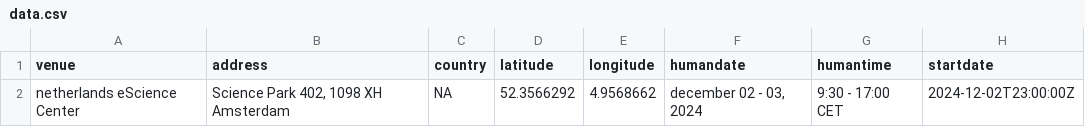
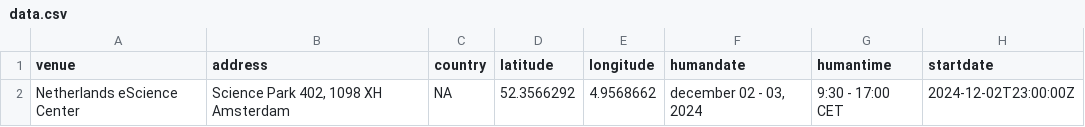
Before and after one commit to esciencecenter-digital-skills/2024-12-03-ds-gpu, a CSV file: _data/data.csv, drawn as a sheet; only a part is shown; the diff names each change by its address in the sheet, - before the commit and + after, or states it on an @@ line.

```diff
--- a/_data/data.csv
+++ b/_data/data.csv
-A2 (venue): netherlands eScience Center
+A2 (venue): Netherlands eScience Center
```
Also changed, not shown: 1 other file.
